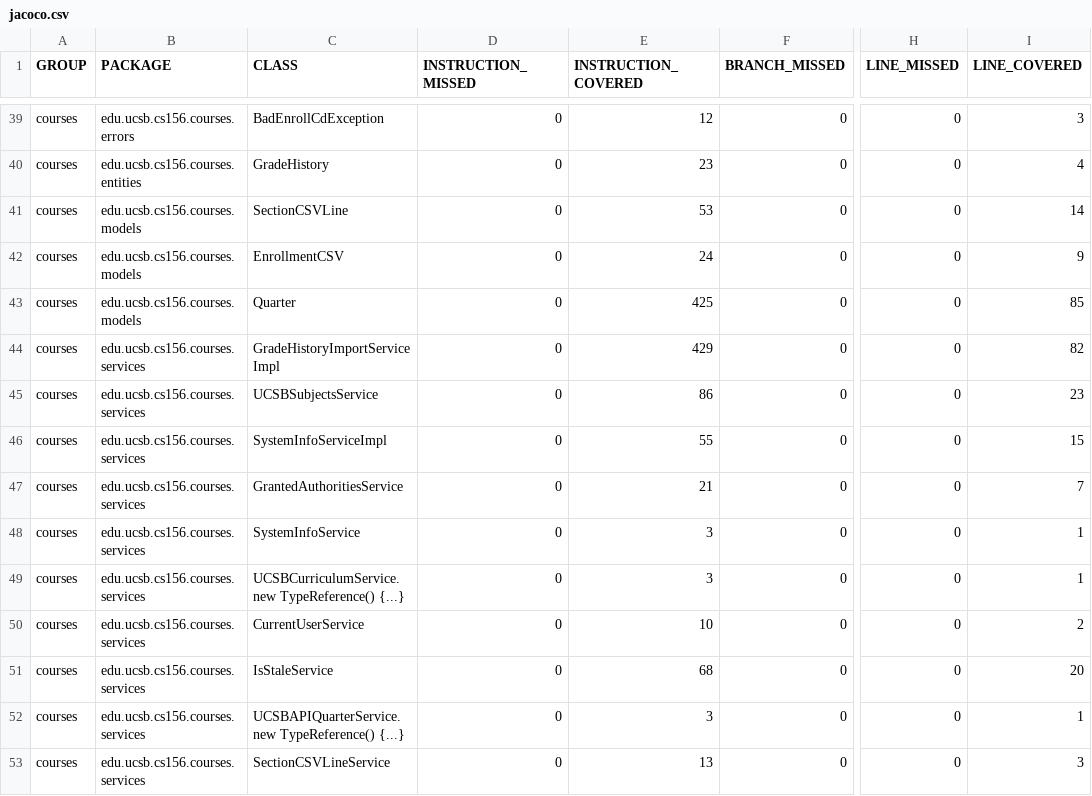
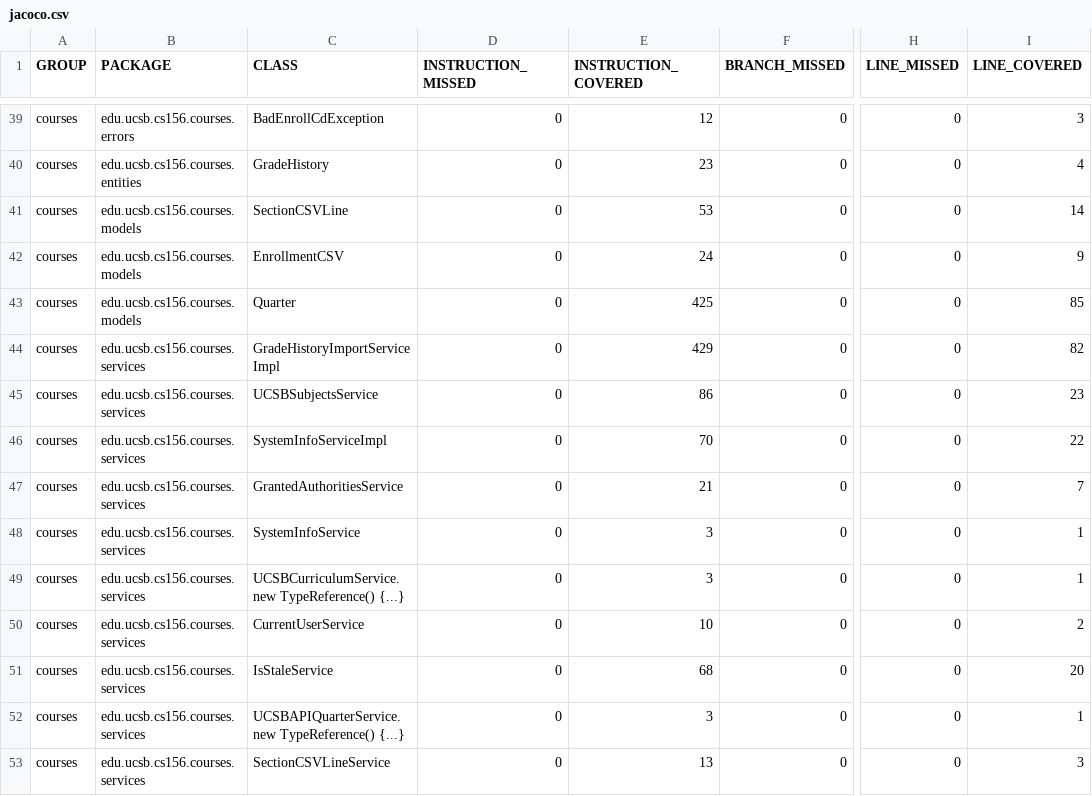
Before and after one commit to ucsb-cs156-s26/proj-courses-s26-02, a CSV file: jacoco/jacoco.csv, drawn as a sheet; only a part is shown, gaps mark what is left out; the diff names each change by its address in the sheet, - before the commit and + after, or states it on an @@ line.

```diff
--- a/jacoco/jacoco.csv
+++ b/jacoco/jacoco.csv
-E46 (INSTRUCTION_COVERED): 55
+E46 (INSTRUCTION_COVERED): 70
-I46 (LINE_COVERED): 15
+I46 (LINE_COVERED): 22
```
Also changed, not shown: 7 other files.
